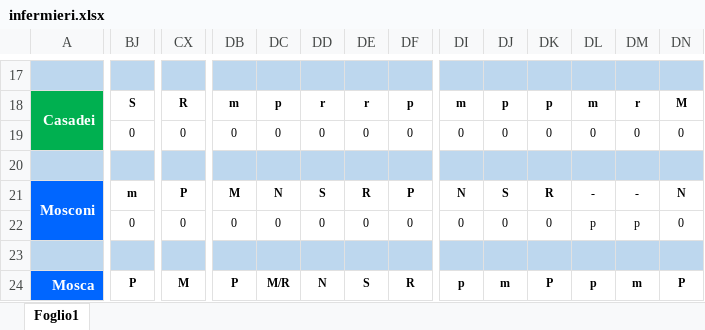
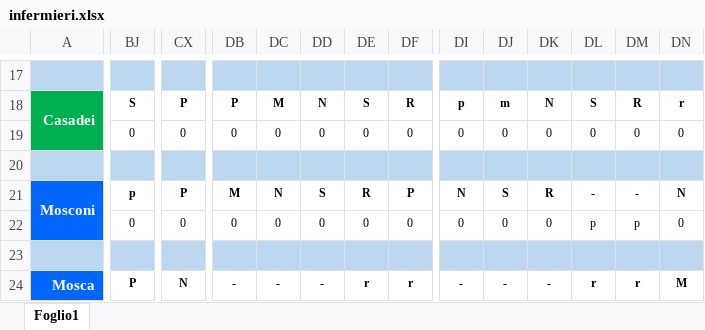
Before and after one commit to centrale118rsm-code/Turni-Infermieri-2026, an Excel workbook: infermieri.xlsx, sheet Foglio1, drawn as a sheet; only a part is shown, gaps mark what is left out; values as stored, in another font and other column widths than the file's, no borders; conditional formats not drawn; the diff covers the shown part only; the diff names each change by its address in the sheet, - before the commit and + after, or states it on an @@ line.

```diff
--- a/infermieri.xlsx (sheet Foglio1)
+++ b/infermieri.xlsx (sheet Foglio1)
-CX18: R
+CX18: P
-DB18: m
+DB18: P
-DC18: p
+DC18: M
-DD18: r
+DD18: N
-DE18: r
+DE18: S
-DF18: p
+DF18: R
-DI18: m
+DI18: p
-DJ18: p
+DJ18: m
-DK18: p
+DK18: N
-DL18: m
+DL18: S
-DM18: r
+DM18: R
-DN18: M
+DN18: r
-BJ21: m
+BJ21: p
-CX24: M
+CX24: N
-DB24: P
+DB24: -
-DC24: M/R
+DC24: -
-DD24: N
+DD24: -
-DE24: S
+DE24: r
-DF24: R
+DF24: r
-DI24: p
+DI24: -
-DJ24: m
+DJ24: -
-DK24: P
+DK24: -
-DL24: p
+DL24: r
-DM24: m
+DM24: r
-DN24: P
+DN24: M
```
Also changed, not shown: 277 edited cells elsewhere in this sheet.
